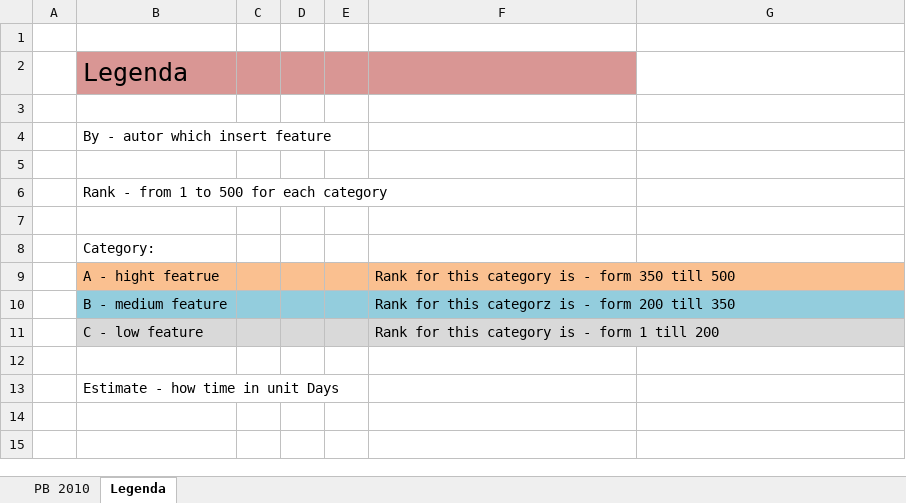
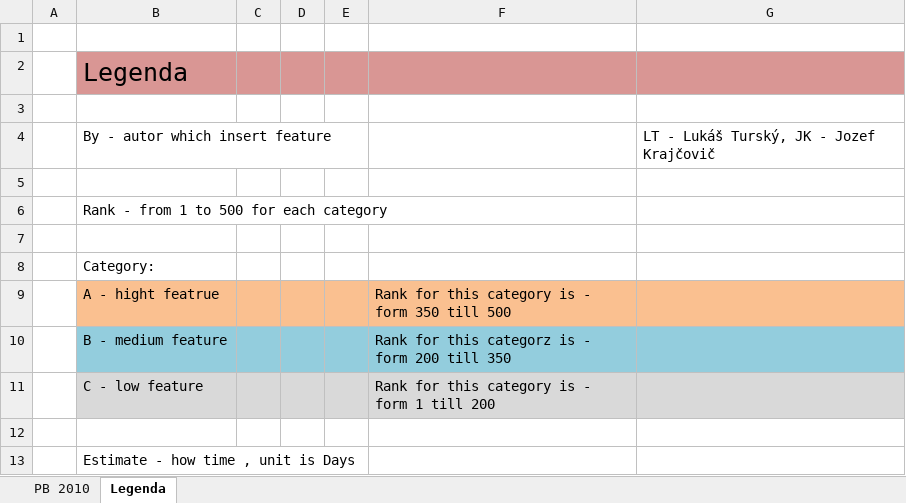
Before and after one commit to Innovators-Team10/Documentation, an Excel workbook: Dokumentacie/Ostatne/New-Product_Backlog.xlsx, sheet Legenda, drawn as a sheet; values as stored, in another font and other column widths than the file's, no borders; the diff names each change by its address in the sheet, - before the commit and + after, or states it on an @@ line.

```diff
--- a/Dokumentacie/Ostatne/New-Product_Backlog.xlsx (sheet Legenda)
+++ b/Dokumentacie/Ostatne/New-Product_Backlog.xlsx (sheet Legenda)
-G2 fill: none
+G2 fill: #D99694
-G4: (empty)
+G4: LT - Lukáš Turský, JK - Jozef Krajčovič
-G9 fill: none
+G9 fill: #FAC090
-G10 fill: none
+G10 fill: #93CDDD
-G11 fill: none
+G11 fill: #D9D9D9
-B13: Estimate - how time in unit Days
+B13: Estimate - how time , unit is Days
```
Also changed, not shown: sheet PB 2010, charts or pictures.
